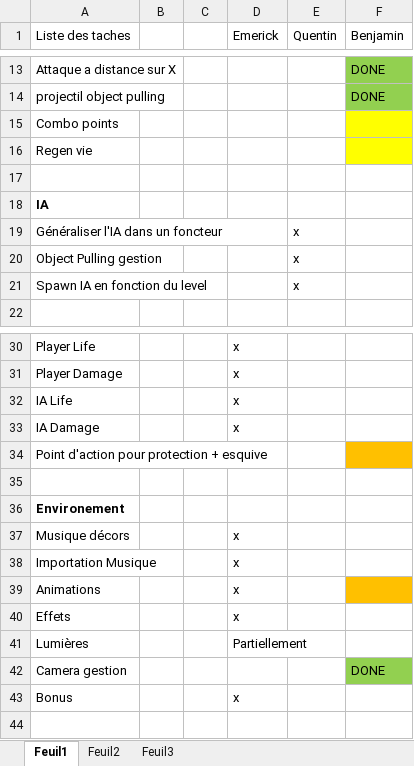
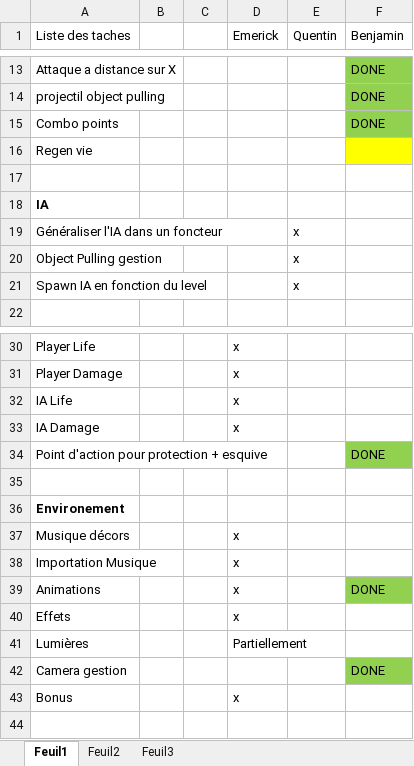
Before and after one commit to Lecomte/ProjetAnnuel, an Excel workbook: Dossier/OrganisationProjetAnnuel.xlsx, sheet Feuil1, drawn as a sheet; only a part is shown, gaps mark what is left out; values as stored, in another font and other column widths than the file's, no borders; the diff names each change by its address in the sheet, - before the commit and + after, or states it on an @@ line.

```diff
--- a/Dossier/OrganisationProjetAnnuel.xlsx (sheet Feuil1)
+++ b/Dossier/OrganisationProjetAnnuel.xlsx (sheet Feuil1)
-F15 (Benjamin): (empty)
+F15 (Benjamin): DONE
-F15 fill: #FFFF00
+F15 fill: #92D050
-F34 (Benjamin): (empty)
+F34 (Benjamin): DONE
-F34 fill: #FFC000
+F34 fill: #92D050
-F39 (Benjamin): (empty)
+F39 (Benjamin): DONE
-F39 fill: #FFC000
+F39 fill: #92D050
```
Also changed, not shown: 16 other files.
